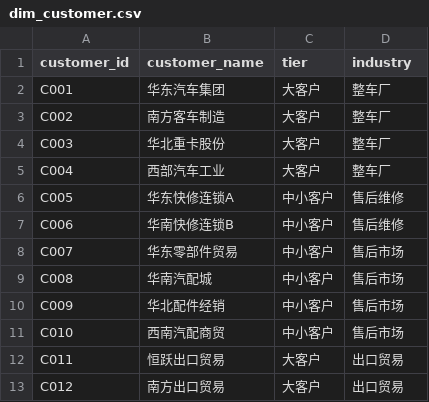
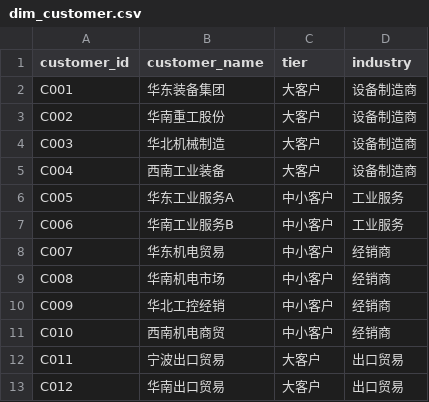
Before and after one commit to yangronglai01-art/lingxi-bi, a CSV file: data/csv/dim_customer.csv, drawn as a sheet.

```diff
--- a/data/csv/dim_customer.csv
+++ b/data/csv/dim_customer.csv
@@ -1,13 +1,13 @@
 customer_id,customer_name,tier,industry
-C001,华东汽车集团,大客户,整车厂
-C002,南方客车制造,大客户,整车厂
-C003,华北重卡股份,大客户,整车厂
-C004,西部汽车工业,大客户,整车厂
-C005,华东快修连锁A,中小客户,售后维修
-C006,华南快修连锁B,中小客户,售后维修
-C007,华东零部件贸易,中小客户,售后市场
-C008,华南汽配城,中小客户,售后市场
-C009,华北配件经销,中小客户,售后市场
-C010,西南汽配商贸,中小客户,售后市场
-C011,恒跃出口贸易,大客户,出口贸易
-C012,南方出口贸易,大客户,出口贸易
+C001,华东装备集团,大客户,设备制造商
+C002,华南重工股份,大客户,设备制造商
+C003,华北机械制造,大客户,设备制造商
+C004,西南工业装备,大客户,设备制造商
+C005,华东工业服务A,中小客户,工业服务
+C006,华南工业服务B,中小客户,工业服务
+C007,华东机电贸易,中小客户,经销商
+C008,华南机电市场,中小客户,经销商
+C009,华北工控经销,中小客户,经销商
+C010,西南机电商贸,中小客户,经销商
+C011,宁波出口贸易,大客户,出口贸易
+C012,华南出口贸易,大客户,出口贸易
```
Also changed, not shown: data/csv/dim_product.csv, data/csv/fact_production.csv, 3 other files.
